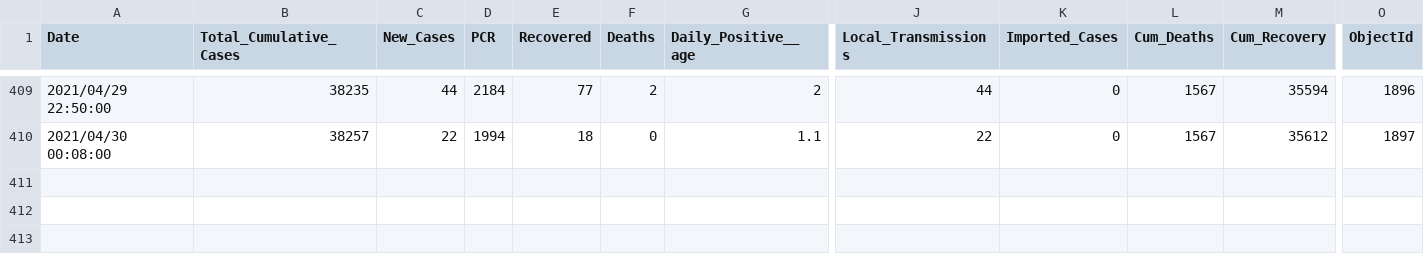
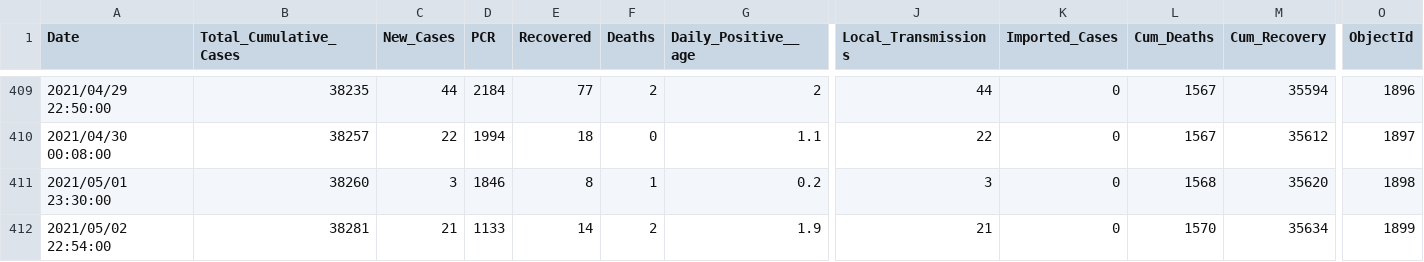
Before and after one commit to African-Surveyors-Connect/Zimbabwe-COVID-19-Data, a CSV file: time_series_data/daily_cumulative_records.csv (was cumulative_table/daily_cumulative_records.csv), drawn as a sheet; only a part is shown, gaps mark what is left out; rows hold the shown columns only; the diff names each change by its address in the sheet, - before the commit and + after, or states it on an @@ line.

Commit message:
changed folder name to timeseries data and updated

```diff
--- a/cumulative_table/daily_cumulative_records.csv
+++ b/time_series_data/daily_cumulative_records.csv
+row 411: 2021/05/01 23:30:00 | 38260 | 3 | 1846 | 8 | 1 | 0.2 | 3 | 0 | 1568 | 35620 | 1898
+row 412: 2021/05/02 22:54:00 | 38281 | 21 | 1133 | 14 | 2 | 1.9 | 21 | 0 | 1570 | 35634 | 1899
```
Also changed, not shown: vaccination_progress/vaccination_metrics.csv, 3 other files.
